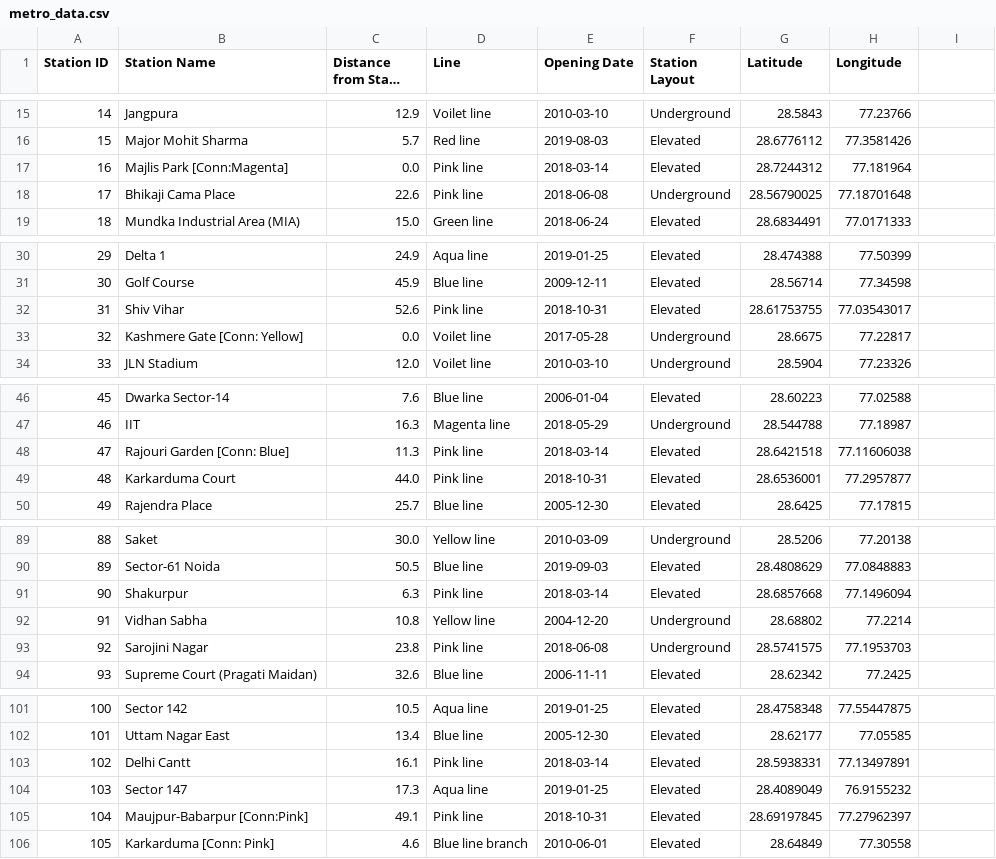
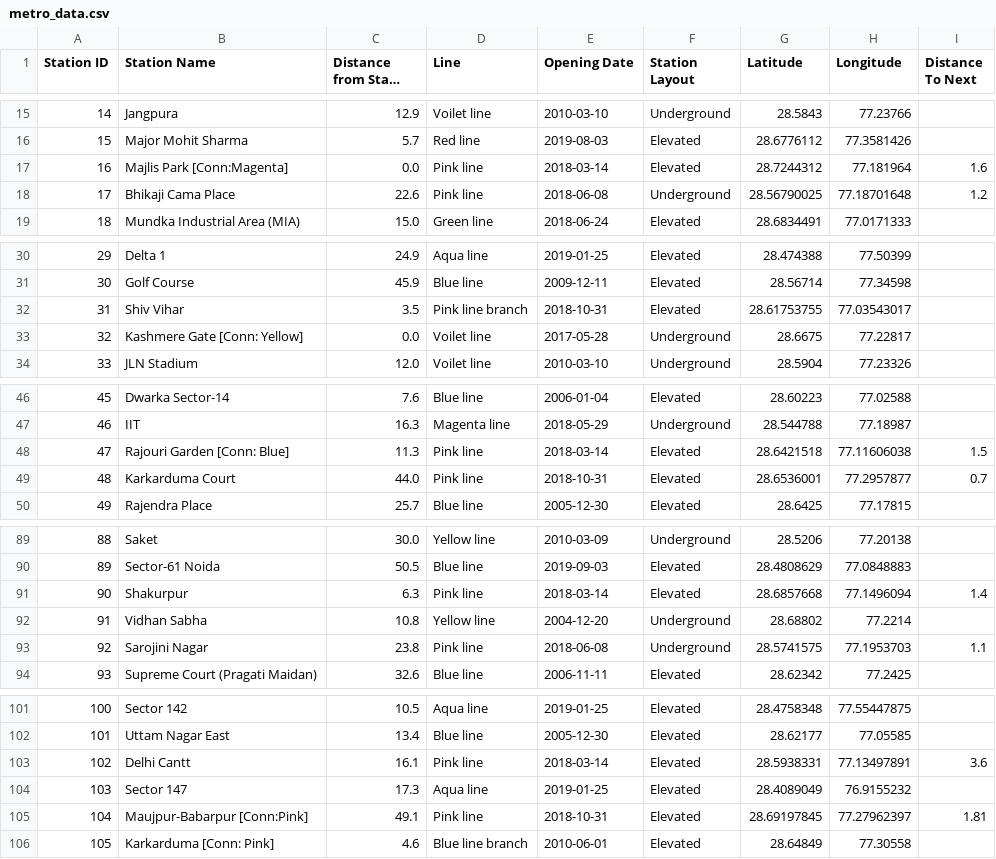
Before and after one commit to Yahska-0818/MetroMidpoint, a CSV file: backend/metro_data.csv, drawn as a sheet; only a part is shown, gaps mark what is left out; long unchanged cells end in …; the diff covers the shown part only; the diff names each change by its address in the sheet, - before the commit and + after, or states it on an @@ line.

Commit message:
added all new stations added to magenta and pink line extension in march and implemented circular line functionality

```diff
--- a/backend/metro_data.csv
+++ b/backend/metro_data.csv
-I1: (empty)
+I1: Distance To Next
-I17 (Distance To Next): (empty)
+I17 (Distance To Next): 1.6
-I18 (Distance To Next): (empty)
+I18 (Distance To Next): 1.2
-C32 (Distance from Start (km)): 52.6
+C32 (Distance from Start (km)): 3.5
-D32 (Line): Pink line
+D32 (Line): Pink line branch
-I48 (Distance To Next): (empty)
+I48 (Distance To Next): 1.5
-I49 (Distance To Next): (empty)
+I49 (Distance To Next): 0.7
-I91 (Distance To Next): (empty)
+I91 (Distance To Next): 1.4
-I93 (Distance To Next): (empty)
+I93 (Distance To Next): 1.1
-I103 (Distance To Next): (empty)
+I103 (Distance To Next): 3.6
-I105 (Distance To Next): (empty)
+I105 (Distance To Next): 1.81
```
Also changed, not shown: 7 added rows and 31 edited cells elsewhere in this file, 3 other files.
